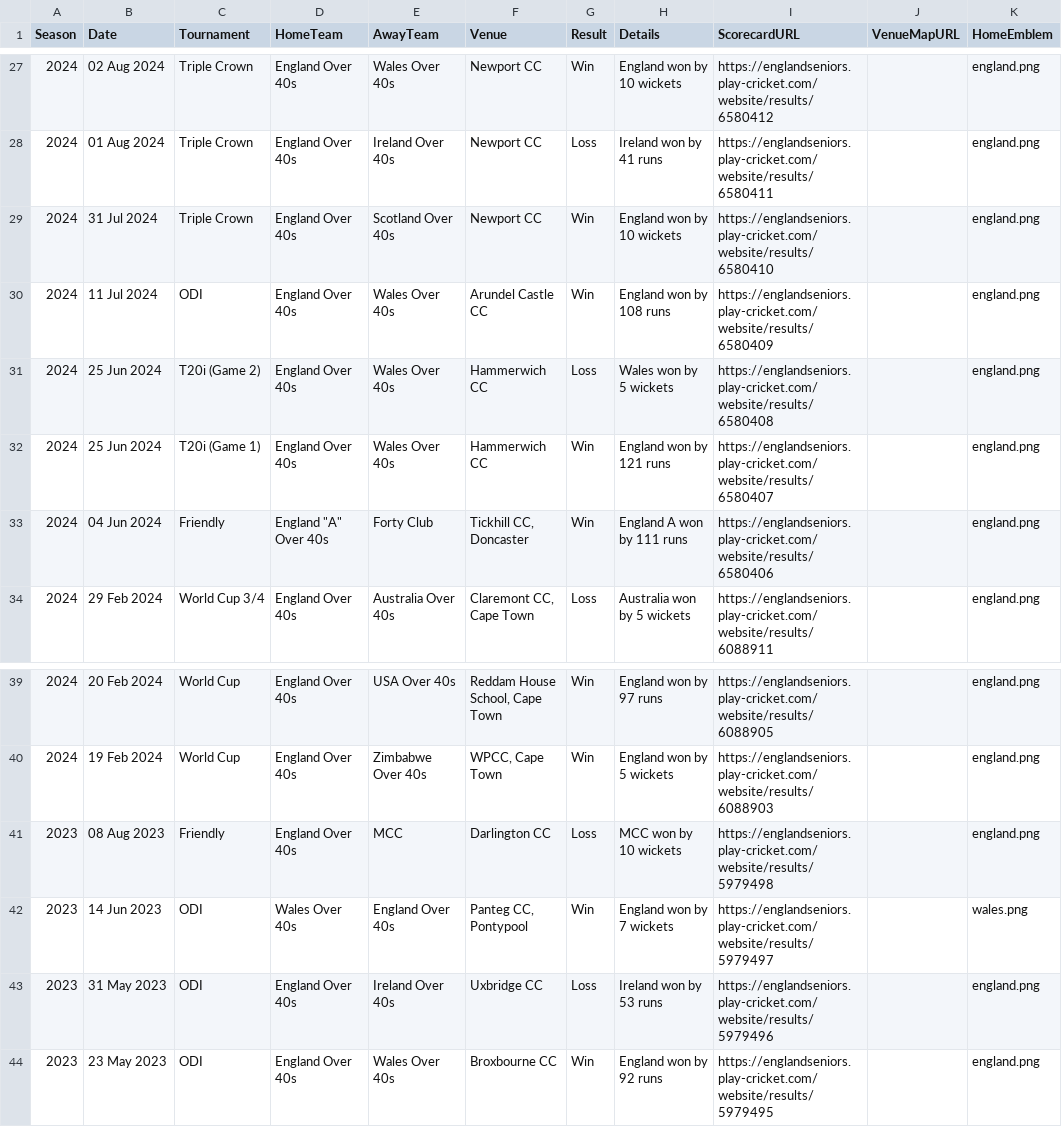
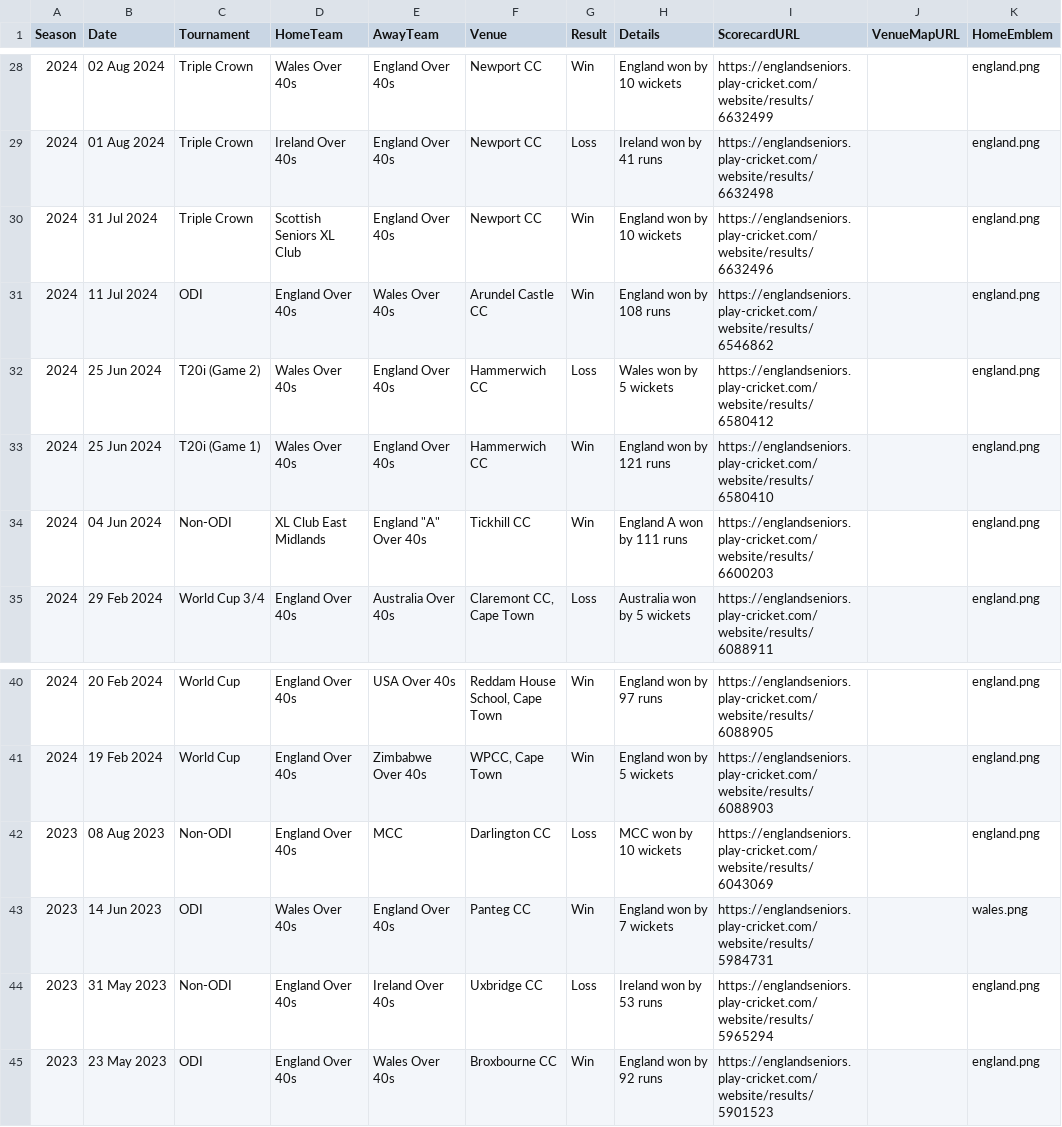
Before and after one commit to Eng40sCricket/eo40s-fixtures, a CSV file: matches.csv, drawn as a sheet; only a part is shown, gaps mark what is left out; addresses are those after the commit; the diff covers the shown part only; the diff names each change by its address in the sheet, - before the commit and + after, or states it on an @@ line.

Commit message:
Correct all Play-Cricket URLs, venues, team names and add missing MCC match per Chris's authoritative spreadsheet

```diff
--- a/matches.csv
+++ b/matches.csv
-D28 (HomeTeam): England Over 40s
+D28 (HomeTeam): Wales Over 40s
-E28 (AwayTeam): Wales Over 40s
+E28 (AwayTeam): England Over 40s
-I28 (ScorecardURL): https://englandseniors.play-cricket.com/website/results/6580412
+I28 (ScorecardURL): https://englandseniors.play-cricket.com/website/results/6632499
-D29 (HomeTeam): England Over 40s
+D29 (HomeTeam): Ireland Over 40s
-E29 (AwayTeam): Ireland Over 40s
+E29 (AwayTeam): England Over 40s
-I29 (ScorecardURL): https://englandseniors.play-cricket.com/website/results/6580411
+I29 (ScorecardURL): https://englandseniors.play-cricket.com/website/results/6632498
-D30 (HomeTeam): England Over 40s
+D30 (HomeTeam): Scottish Seniors XL Club
-E30 (AwayTeam): Scotland Over 40s
+E30 (AwayTeam): England Over 40s
-I30 (ScorecardURL): https://englandseniors.play-cricket.com/website/results/6580410
+I30 (ScorecardURL): https://englandseniors.play-cricket.com/website/results/6632496
-I31 (ScorecardURL): https://englandseniors.play-cricket.com/website/results/6580409
+I31 (ScorecardURL): https://englandseniors.play-cricket.com/website/results/6546862
-D32:D33 (HomeTeam): England Over 40s
+D32:D33 (HomeTeam): Wales Over 40s
-E32:E33 (AwayTeam): Wales Over 40s
+E32:E33 (AwayTeam): England Over 40s
-I32 (ScorecardURL): https://englandseniors.play-cricket.com/website/results/6580408
+I32 (ScorecardURL): https://englandseniors.play-cricket.com/website/results/6580412
-I33 (ScorecardURL): https://englandseniors.play-cricket.com/website/results/6580407
+I33 (ScorecardURL): https://englandseniors.play-cricket.com/website/results/6580410
-C34 (Tournament): Friendly
+C34 (Tournament): Non-ODI
-D34 (HomeTeam): England "A" Over 40s
+D34 (HomeTeam): XL Club East Midlands
-E34 (AwayTeam): Forty Club
+E34 (AwayTeam): England "A" Over 40s
-F34 (Venue): Tickhill CC, Doncaster
+F34 (Venue): Tickhill CC
-I34 (ScorecardURL): https://englandseniors.play-cricket.com/website/results/6580406
+I34 (ScorecardURL): https://englandseniors.play-cricket.com/website/results/6600203
-C42 (Tournament): Friendly
+C42 (Tournament): Non-ODI
-I42 (ScorecardURL): https://englandseniors.play-cricket.com/website/results/5979498
+I42 (ScorecardURL): https://englandseniors.play-cricket.com/website/results/6043069
-F43 (Venue): Panteg CC, Pontypool
+F43 (Venue): Panteg CC
-I43 (ScorecardURL): https://englandseniors.play-cricket.com/website/results/5979497
+I43 (ScorecardURL): https://englandseniors.play-cricket.com/website/results/5984731
-C44 (Tournament): ODI
+C44 (Tournament): Non-ODI
-I44 (ScorecardURL): https://englandseniors.play-cricket.com/website/results/5979496
+I44 (ScorecardURL): https://englandseniors.play-cricket.com/website/results/5965294
-I45 (ScorecardURL): https://englandseniors.play-cricket.com/website/results/5979495
+I45 (ScorecardURL): https://englandseniors.play-cricket.com/website/results/5901523
```
Also changed, not shown: 1 added row and 33 edited cells elsewhere in this file.
